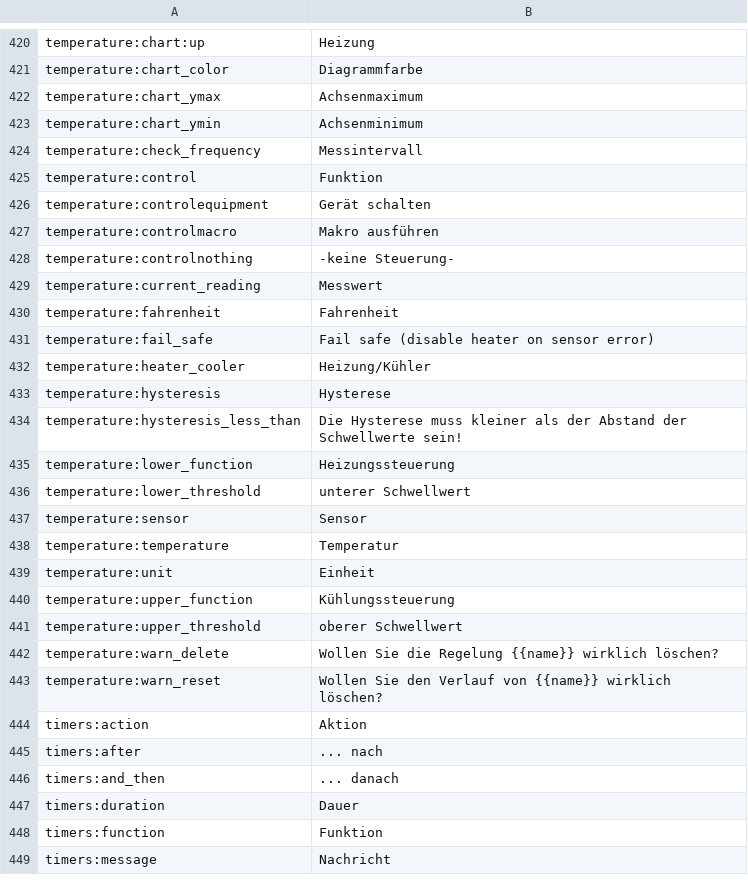
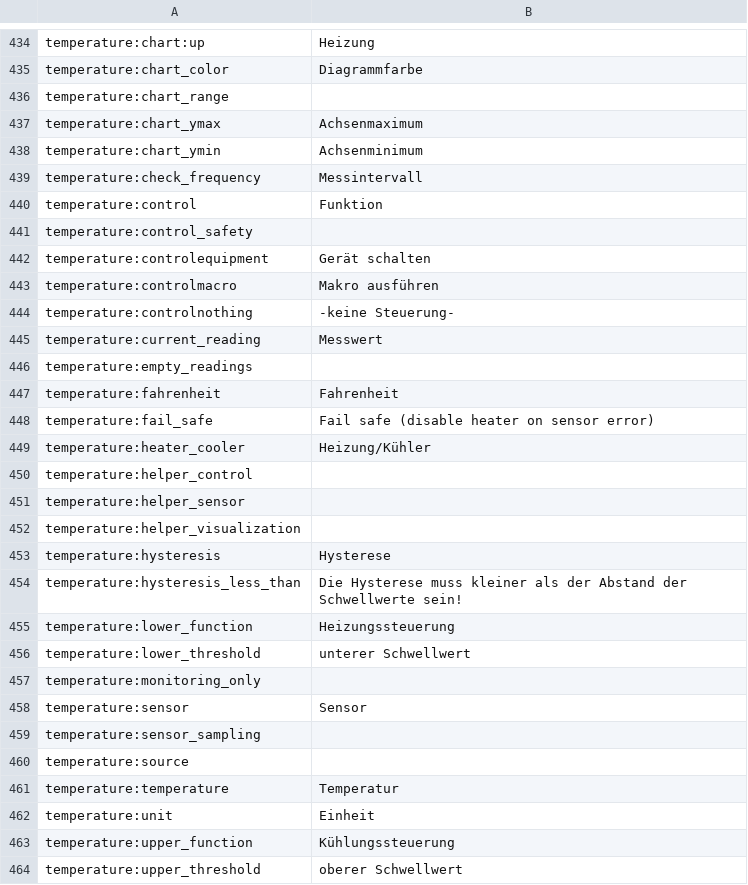
Before and after one commit to reef-pi/reef-pi, a CSV file: front-end/assets/translations/de.csv, drawn as a sheet; only a part is shown, gaps mark what is left out; the shorter side is filled out with more unchanged rows; the diff covers the shown part only; the diff names each change by its address in the sheet, - before the commit and + after, or states it on an @@ line.

```diff
--- a/front-end/assets/translations/de.csv
+++ b/front-end/assets/translations/de.csv
+row 436: temperature:chart_range
+row 441: temperature:control_safety
+row 446: temperature:empty_readings
+row 450: temperature:helper_control
+row 451: temperature:helper_sensor
+row 452: temperature:helper_visualization
+row 457: temperature:monitoring_only
+row 459: temperature:sensor_sampling
+row 460: temperature:source
```
Also changed, not shown: 15 added rows elsewhere in this file, front-end/assets/translations/en.csv, front-end/assets/translations/es.csv, 40 other files.
